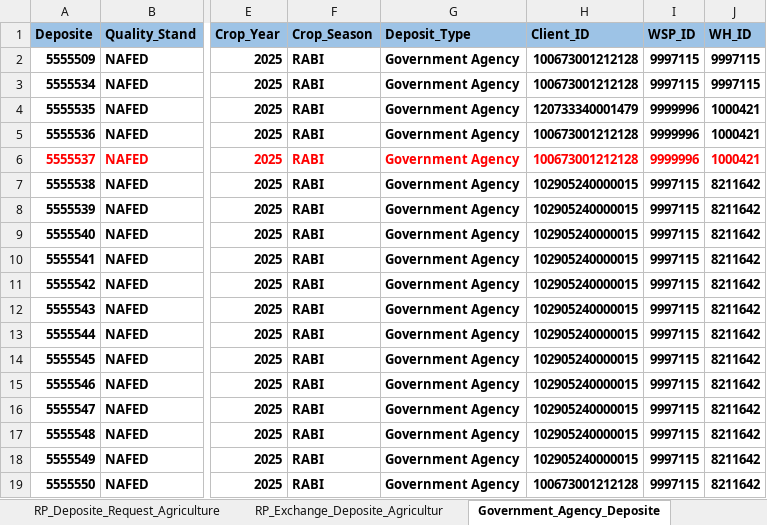
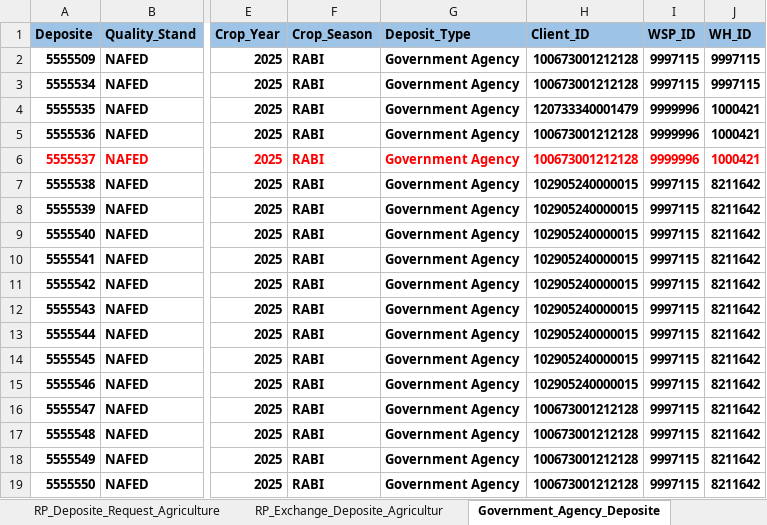
Before and after one commit to Abhishekthasal/COUNTRYWIDE-COMMODITY-REPOSITORY-LIMITED, an Excel workbook: Data/ENWR_Creation.xlsx, sheet Government_Agency_Deposite, drawn as a sheet; only a part is shown, gaps mark what is left out; values as stored, in another font and other column widths than the file's, no borders; the diff names each change by its address in the sheet, - before the commit and + after, or states it on an @@ line.

```diff
--- a/Data/ENWR_Creation.xlsx (sheet Government_Agency_Deposite)
+++ b/Data/ENWR_Creation.xlsx (sheet Government_Agency_Deposite)
-H16:H18 (Client_ID): 102905240000015
+H16:H18 (Client_ID): 100673001212128
```
Also changed, not shown: sheet Deposite_Assayer_Maker, sheet RP_Deposite_Request_Agriculture, sheet Physical_Deposit_Maker, 24 other files.
